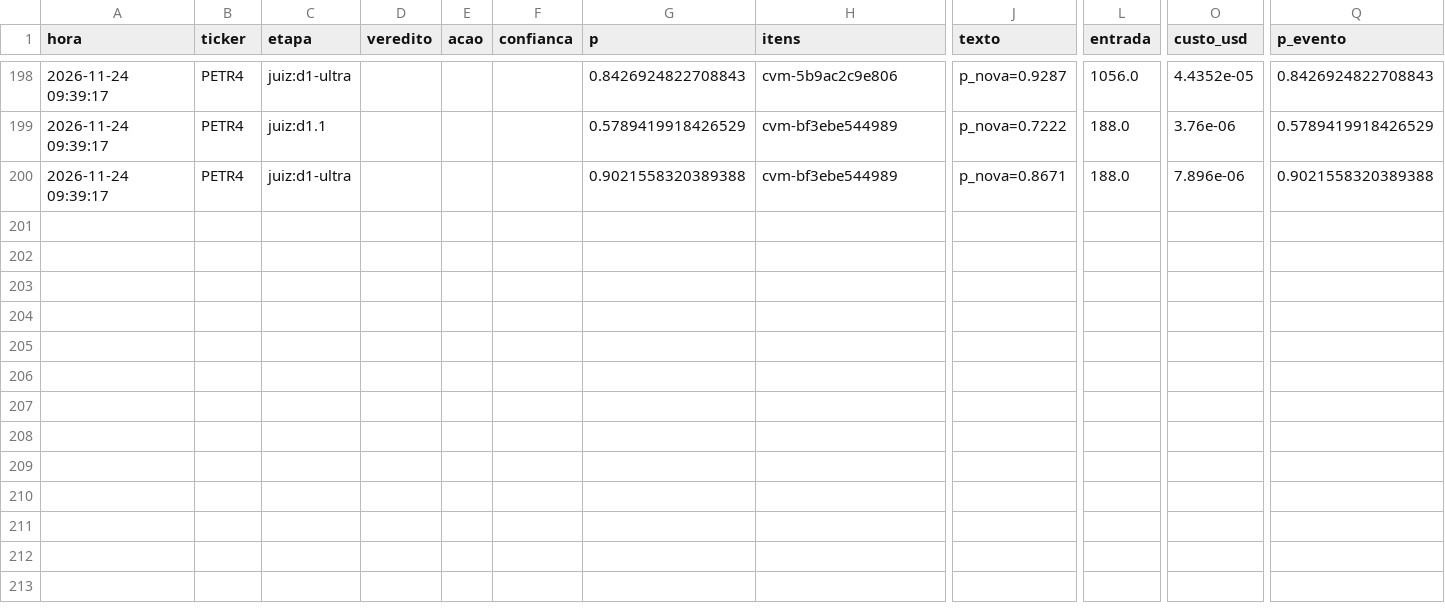
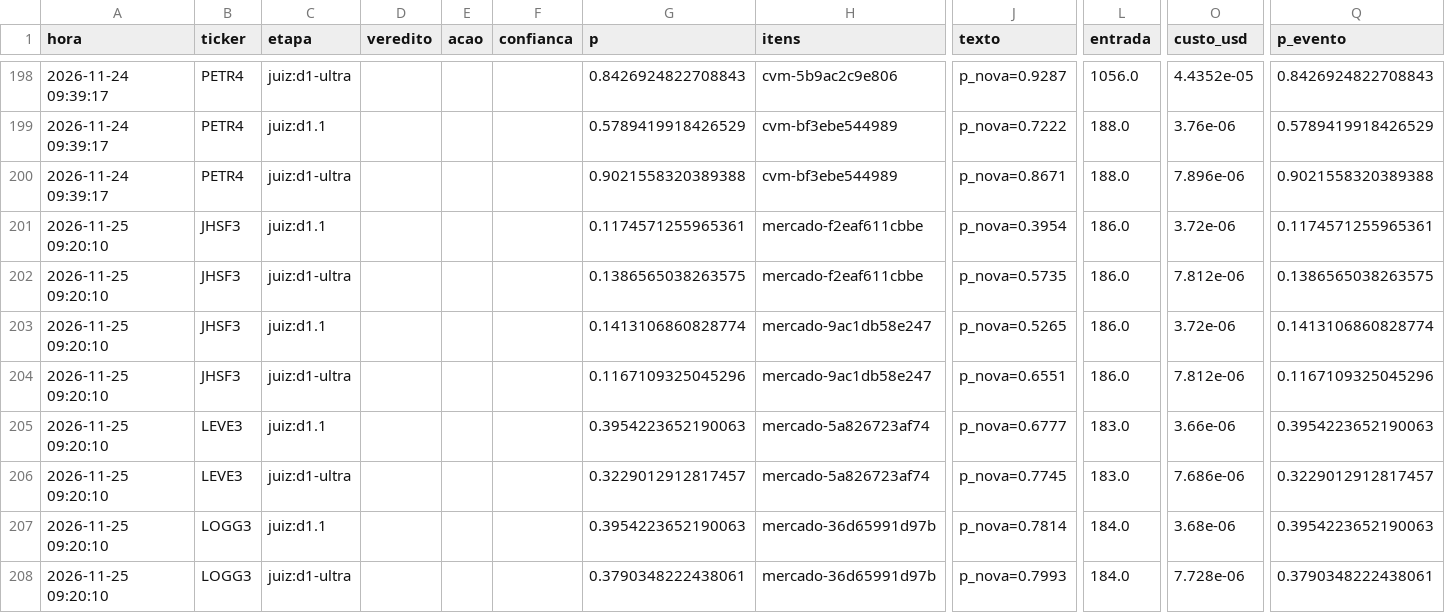
Before and after one commit to GabrielScript/Portfolio-Optimization, a CSV file: simulador/sentinela_pontuacao.csv, drawn as a sheet; only a part is shown, gaps mark what is left out; rows hold the shown columns only; the diff names each change by its address in the sheet, - before the commit and + after, or states it on an @@ line.

```diff
--- a/simulador/sentinela_pontuacao.csv
+++ b/simulador/sentinela_pontuacao.csv
+row 201: 2026-11-25 09:20:10 | JHSF3 | juiz:d1.1 |  |  |  | 0.1174571255965361 | mercado-f2eaf611cbbe | p_nova=0.3954 | 186.0 | 3.72e-06 | 0.1174571255965361
+row 202: 2026-11-25 09:20:10 | JHSF3 | juiz:d1-ultra |  |  |  | 0.1386565038263575 | mercado-f2eaf611cbbe | p_nova=0.5735 | 186.0 | 7.812e-06 | 0.1386565038263575
+row 203: 2026-11-25 09:20:10 | JHSF3 | juiz:d1.1 |  |  |  | 0.1413106860828774 | mercado-9ac1db58e247 | p_nova=0.5265 | 186.0 | 3.72e-06 | 0.1413106860828774
+row 204: 2026-11-25 09:20:10 | JHSF3 | juiz:d1-ultra |  |  |  | 0.1167109325045296 | mercado-9ac1db58e247 | p_nova=0.6551 | 186.0 | 7.812e-06 | 0.1167109325045296
+row 205: 2026-11-25 09:20:10 | LEVE3 | juiz:d1.1 |  |  |  | 0.3954223652190063 | mercado-5a826723af74 | p_nova=0.6777 | 183.0 | 3.66e-06 | 0.3954223652190063
+row 206: 2026-11-25 09:20:10 | LEVE3 | juiz:d1-ultra |  |  |  | 0.3229012912817457 | mercado-5a826723af74 | p_nova=0.7745 | 183.0 | 7.686e-06 | 0.3229012912817457
+row 207: 2026-11-25 09:20:10 | LOGG3 | juiz:d1.1 |  |  |  | 0.3954223652190063 | mercado-36d65991d97b | p_nova=0.7814 | 184.0 | 3.68e-06 | 0.3954223652190063
+row 208: 2026-11-25 09:20:10 | LOGG3 | juiz:d1-ultra |  |  |  | 0.3790348222438061 | mercado-36d65991d97b | p_nova=0.7993 | 184.0 | 7.728e-06 | 0.3790348222438061
```
Also changed, not shown: simulador/sentinela_log.csv, simulador/sentinela_vistos.csv.
